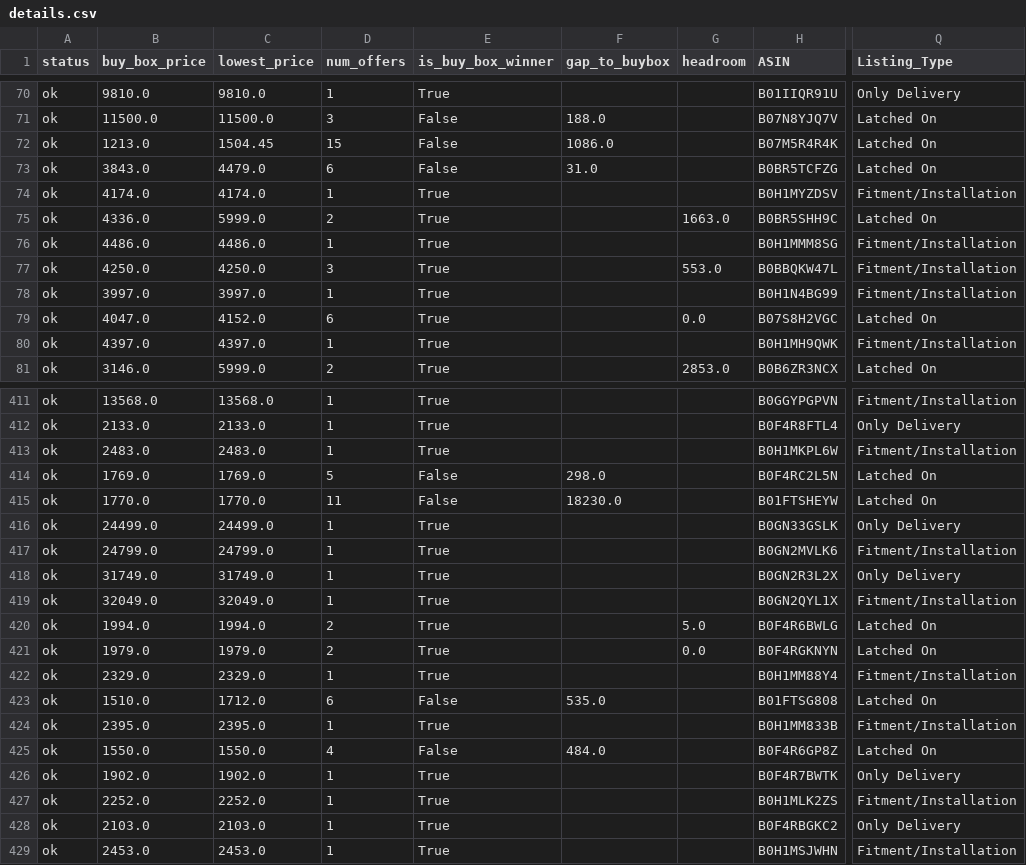
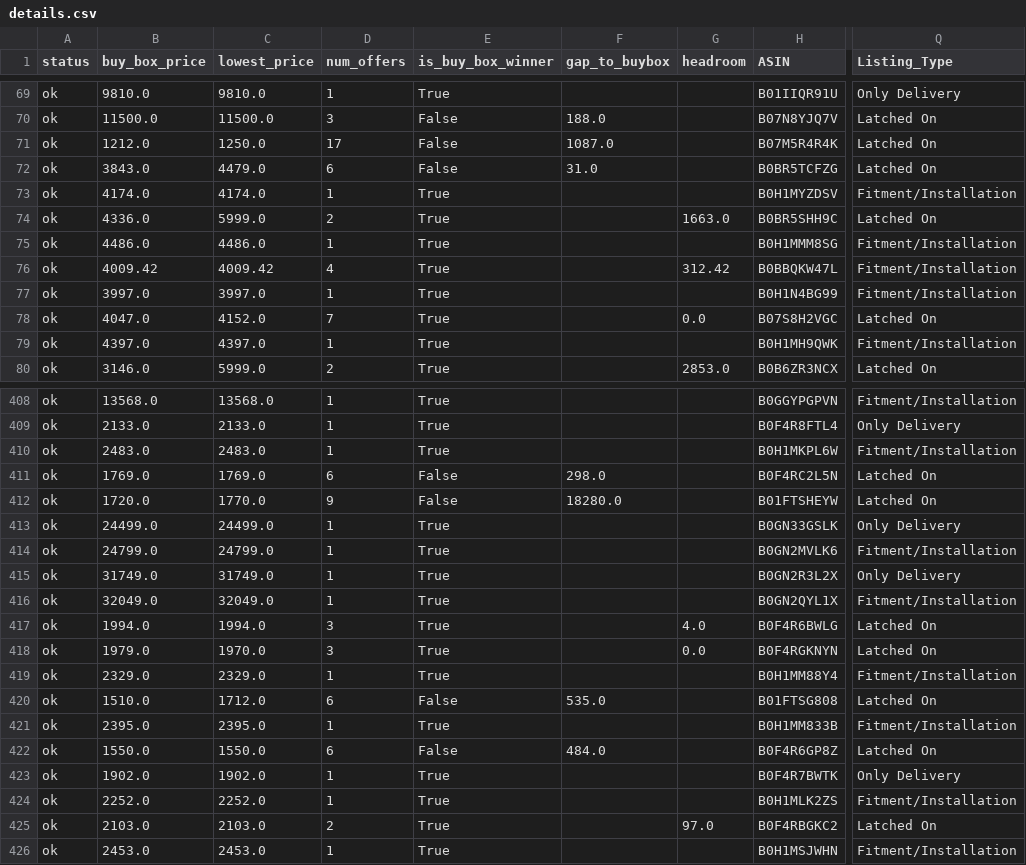
Before and after one commit to tnm-labs/amz_buybox, a CSV file: docs/details.csv, drawn as a sheet; only a part is shown, gaps mark what is left out; addresses are those after the commit; the diff covers the shown part only; the diff names each change by its address in the sheet, - before the commit and + after, or states it on an @@ line.

```diff
--- a/docs/details.csv
+++ b/docs/details.csv
-B71 (buy_box_price): 1213.0
+B71 (buy_box_price): 1212.0
-C71 (lowest_price): 1504.45
+C71 (lowest_price): 1250.0
-D71 (num_offers): 15
+D71 (num_offers): 17
-F71 (gap_to_buybox): 1086.0
+F71 (gap_to_buybox): 1087.0
-B76 (buy_box_price): 4250.0
+B76 (buy_box_price): 4009.42
-C76 (lowest_price): 4250.0
+C76 (lowest_price): 4009.42
-D76 (num_offers): 3
+D76 (num_offers): 4
-G76 (headroom): 553.0
+G76 (headroom): 312.42
-D78 (num_offers): 6
+D78 (num_offers): 7
-D411 (num_offers): 5
+D411 (num_offers): 6
-B412 (buy_box_price): 1770.0
+B412 (buy_box_price): 1720.0
-D412 (num_offers): 11
+D412 (num_offers): 9
-F412 (gap_to_buybox): 18230.0
+F412 (gap_to_buybox): 18280.0
-D417:D418 (num_offers): 2
+D417:D418 (num_offers): 3
-G417 (headroom): 5.0
+G417 (headroom): 4.0
-C418 (lowest_price): 1979.0
+C418 (lowest_price): 1970.0
-D422 (num_offers): 4
+D422 (num_offers): 6
-D425 (num_offers): 1
+D425 (num_offers): 2
-G425 (headroom): (empty)
+G425 (headroom): 97.0
-Q425 (Listing_Type): Only Delivery
+Q425 (Listing_Type): Latched On
```
Also changed, not shown: 3 removed rows and 117 edited cells elsewhere in this file, data/history.csv, 2 other files.
